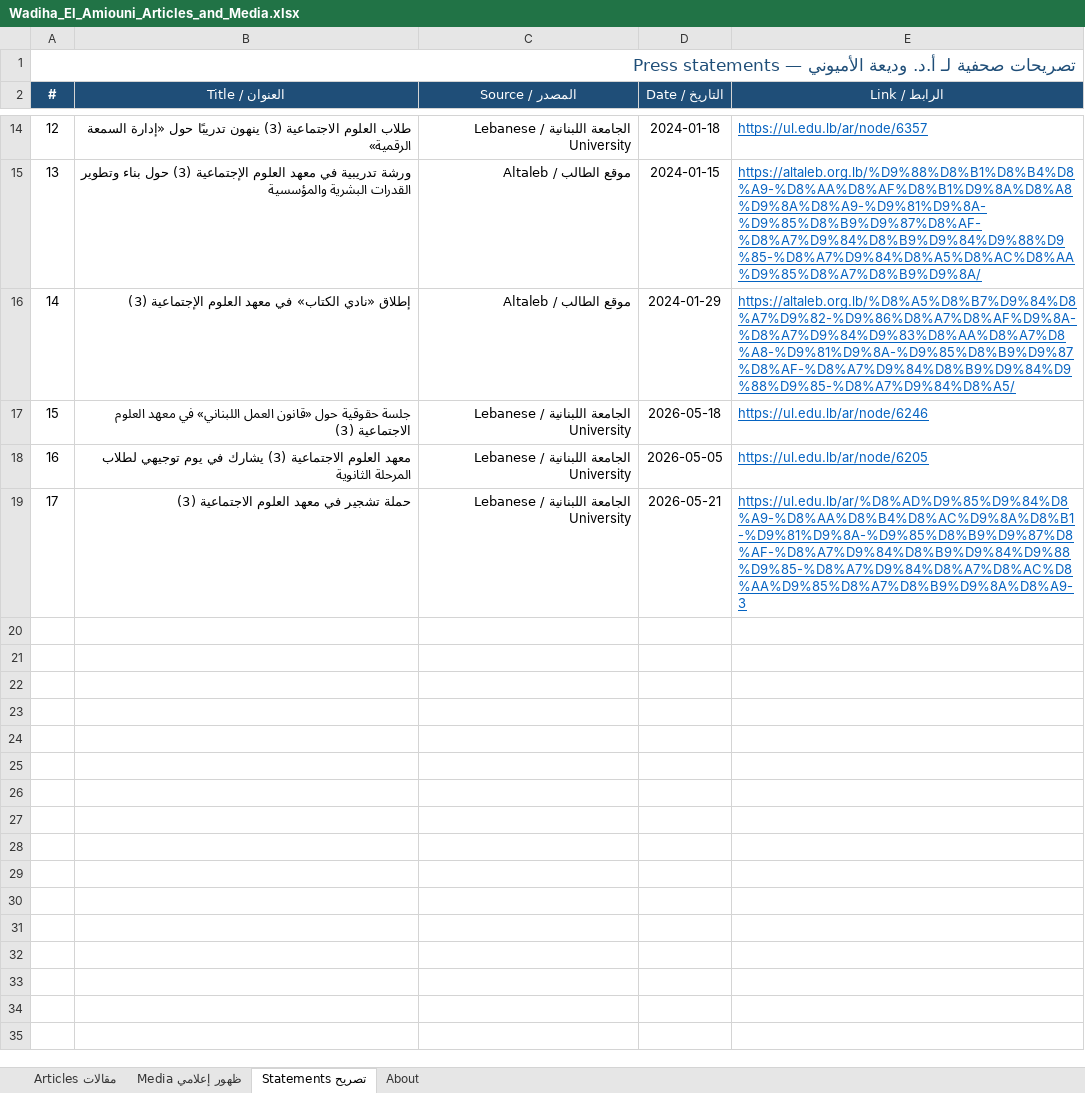
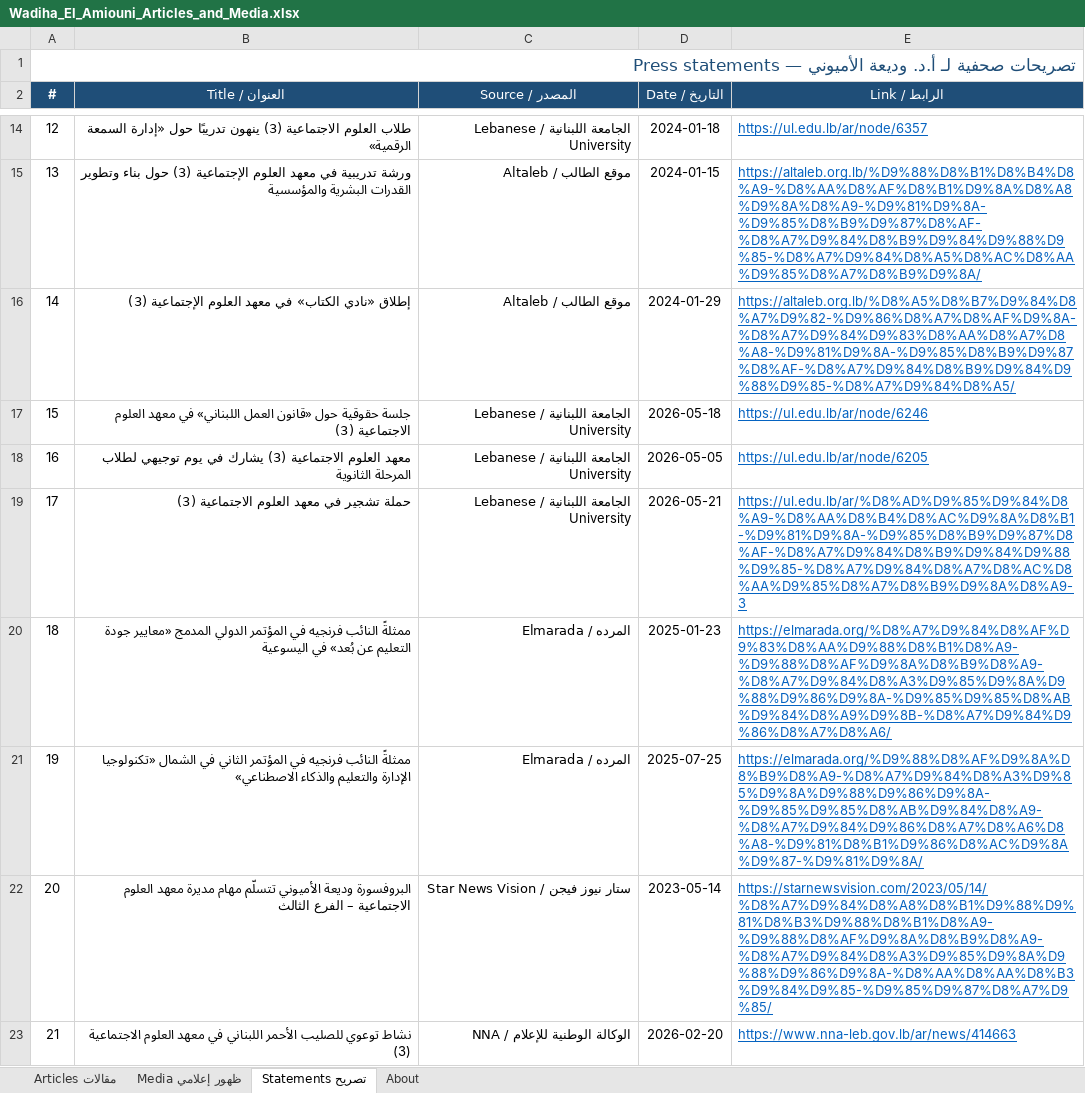
Before and after one commit to wamiouni/drwadihaelamiouni, an Excel workbook: Wadiha_El_Amiouni_Articles_and_Media.xlsx, sheet Statements تصريح, drawn as a sheet; only a part is shown, gaps mark what is left out; values as stored, in another font and other column widths than the file's, no borders; the diff names each change by its address in the sheet, - before the commit and + after, or states it on an @@ line.

```diff
--- a/Wadiha_El_Amiouni_Articles_and_Media.xlsx (sheet Statements تصريح)
+++ b/Wadiha_El_Amiouni_Articles_and_Media.xlsx (sheet Statements تصريح)
+row 20: 18 | ممثلةً النائب فرنجيه في المؤتمر الدولي المدمج «معايير جودة التعليم عن بُعد» في اليسوعية | المرده / Elmarada | 2025-01-23 | https://elmarada.org/%D8%A7%D9%84%D8%AF%D9%83%D8%AA%D9%88%D8%B1%D8%A9-%D9%88%D8%AF%D9%8A%D8%B9%D8%A9-%D8%A7%D9%84%D8%A3%D9%85%D9%8A%D9%88%D9%86%D9%8A-%D9%85%D9%85%D8%AB%D9%84%D8%A9%D9%8B-%D8%A7%D9%84%D9%86%D8%A7%D8%A6/
+row 21: 19 | ممثلةً النائب فرنجيه في المؤتمر الثاني في الشمال «تكنولوجيا الإدارة والتعليم والذكاء الاصطناعي» | المرده / Elmarada | 2025-07-25 | https://elmarada.org/%D9%88%D8%AF%D9%8A%D8%B9%D8%A9-%D8%A7%D9%84%D8%A3%D9%85%D9%8A%D9%88%D9%86%D9%8A-%D9%85%D9%85%D8%AB%D9%84%D8%A9-%D8%A7%D9%84%D9%86%D8%A7%D8%A6%D8%A8-%D9%81%D8%B1%D9%86%D8%AC%D9%8A%D9%87-%D9%81%D9%8A/
+row 22: 20 | البروفسورة وديعة الأميوني تتسلّم مهام مديرة معهد العلوم الاجتماعية – الفرع الثالث | ستار نيوز فيجن / Star News Vision | 2023-05-14 | https://starnewsvision.com/2023/05/14/%D8%A7%D9%84%D8%A8%D8%B1%D9%88%D9%81%D8%B3%D9%88%D8%B1%D8%A9-%D9%88%D8%AF%D9%8A%D8%B9%D8%A9-%D8%A7%D9%84%D8%A3%D9%85%D9%8A%D9%88%D9%86%D9%8A-%D8%AA%D8%AA%D8%B3%D9%84%D9%85-%D9%85%D9%87%D8%A7%D9%85/
+row 23: 21 | نشاط توعوي للصليب الأحمر اللبناني في معهد العلوم الاجتماعية (3) | الوكالة الوطنية للإعلام / NNA | 2026-02-20 | https://www.nna-leb.gov.lb/ar/news/414663
```
Also changed, not shown: 1 other file.
